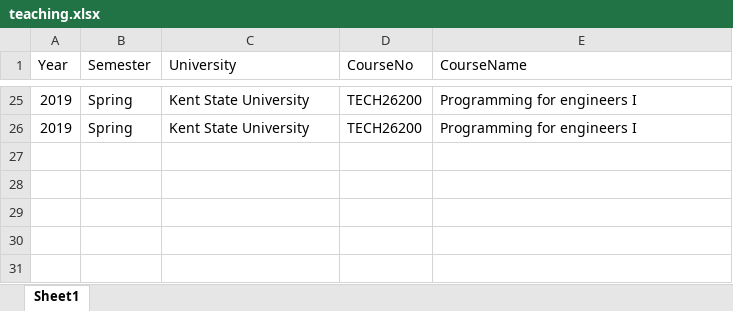
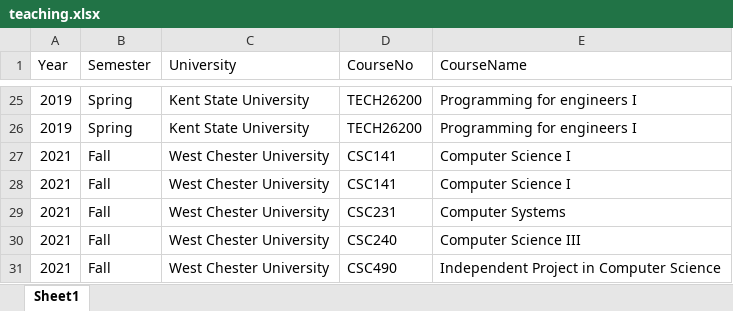
Before and after one commit to wcupa2021/amiruzzaman.github.io, an Excel workbook: teaching/teaching.xlsx, sheet Sheet1, drawn as a sheet; only a part is shown, gaps mark what is left out; values as stored, in another font and other column widths than the file's, no borders; the diff names each change by its address in the sheet, - before the commit and + after, or states it on an @@ line.

Commit message:
Updated the teaching information

```diff
--- a/teaching/teaching.xlsx (sheet Sheet1)
+++ b/teaching/teaching.xlsx (sheet Sheet1)
+row 27: 2021 | Fall | West Chester University | CSC141 | Computer Science I
+row 28: 2021 | Fall | West Chester University | CSC141 | Computer Science I
+row 29: 2021 | Fall | West Chester University | CSC231 | Computer Systems
+row 30: 2021 | Fall | West Chester University | CSC240 | Computer Science III
+row 31: 2021 | Fall | West Chester University | CSC490 | Independent Project in Computer Science
```
